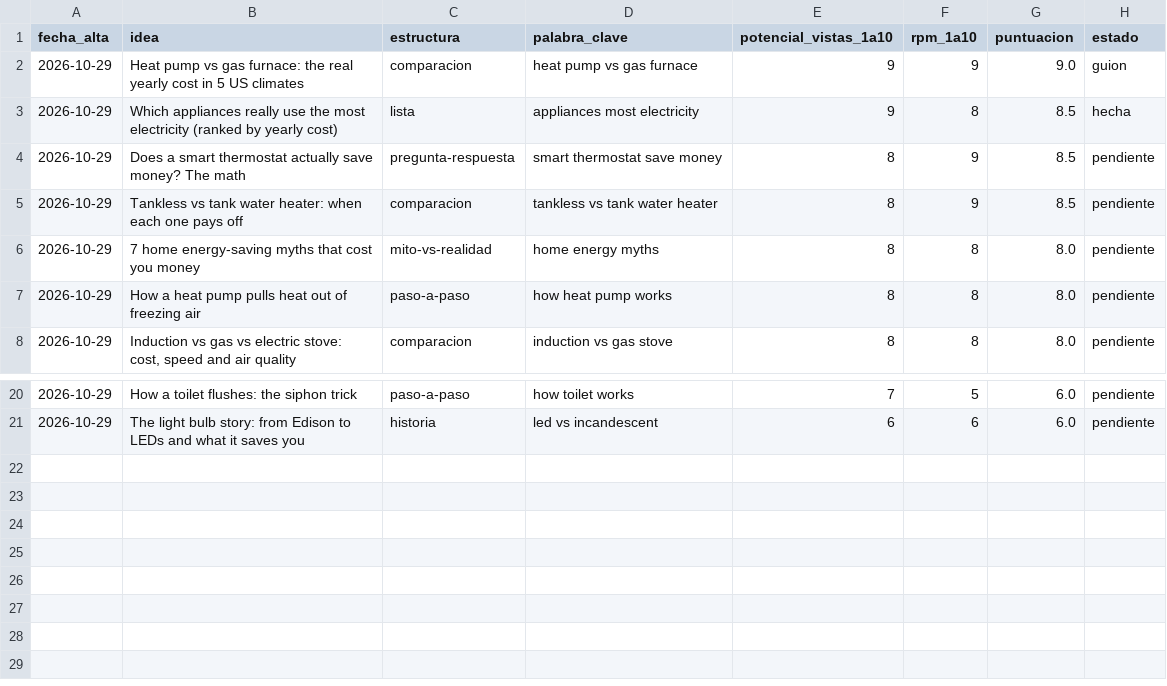
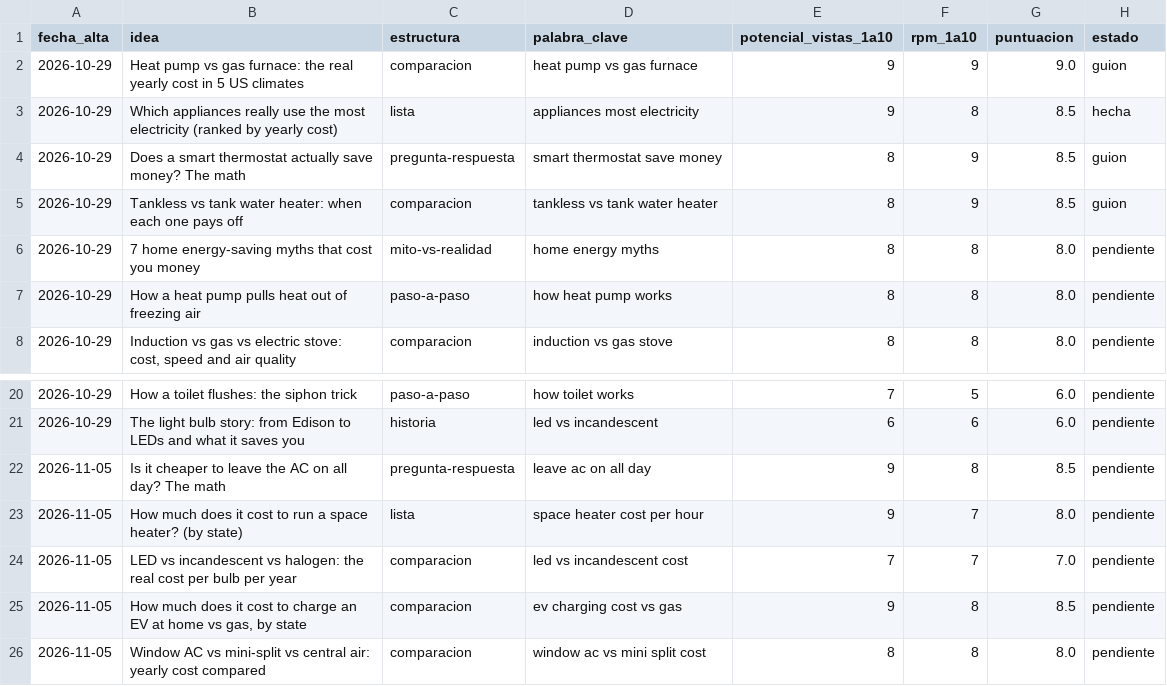
Before and after one commit to furgoadriainho-00/Canal-youtube, a CSV file: canales/how-your-home-works/ideas.csv, drawn as a sheet; only a part is shown, gaps mark what is left out; the diff names each change by its address in the sheet, - before the commit and + after, or states it on an @@ line.

```diff
--- a/canales/how-your-home-works/ideas.csv
+++ b/canales/how-your-home-works/ideas.csv
-H4:H5 (estado): pendiente
+H4:H5 (estado): guion
+row 22: 2026-11-05 | Is it cheaper to leave the AC on all day? The math | pregunta-respuesta | leave ac on all day | 9 | 8 | 8.5 | pendiente
+row 23: 2026-11-05 | How much does it cost to run a space heater? (by state) | lista | space heater cost per hour | 9 | 7 | 8.0 | pendiente
+row 24: 2026-11-05 | LED vs incandescent vs halogen: the real cost per bulb per year | comparacion | led vs incandescent cost | 7 | 7 | 7.0 | pendiente
+row 25: 2026-11-05 | How much does it cost to charge an EV at home vs gas, by state | comparacion | ev charging cost vs gas | 9 | 8 | 8.5 | pendiente
+row 26: 2026-11-05 | Window AC vs mini-split vs central air: yearly cost compared | comparacion | window ac vs mini split cost | 8 | 8 | 8.0 | pendiente
```
Also changed, not shown: 27 other files.
